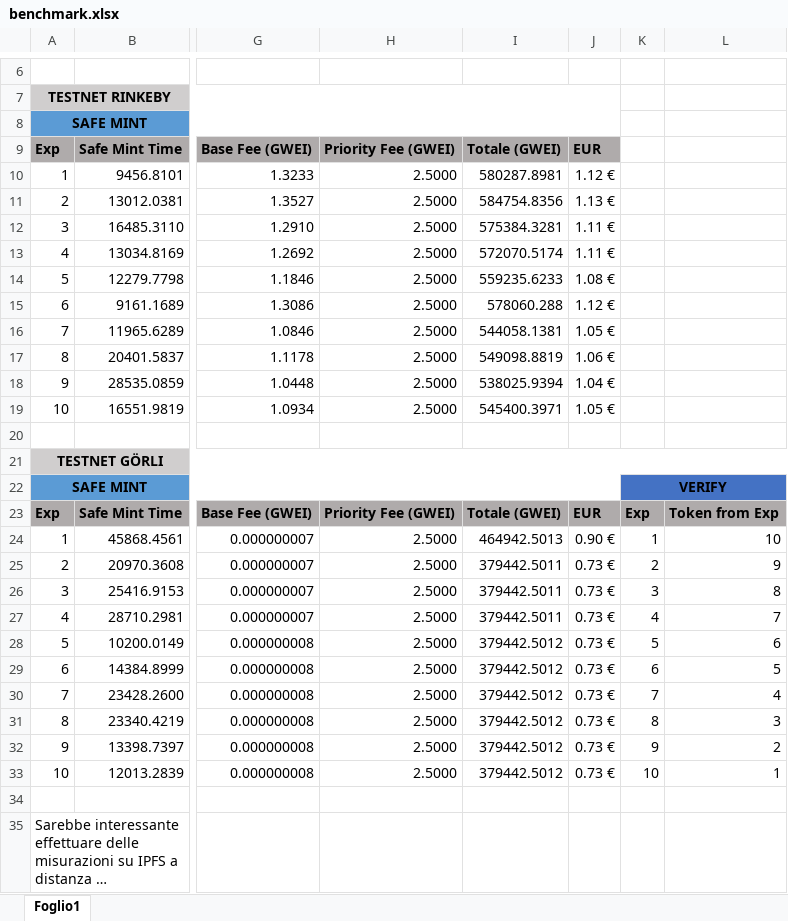
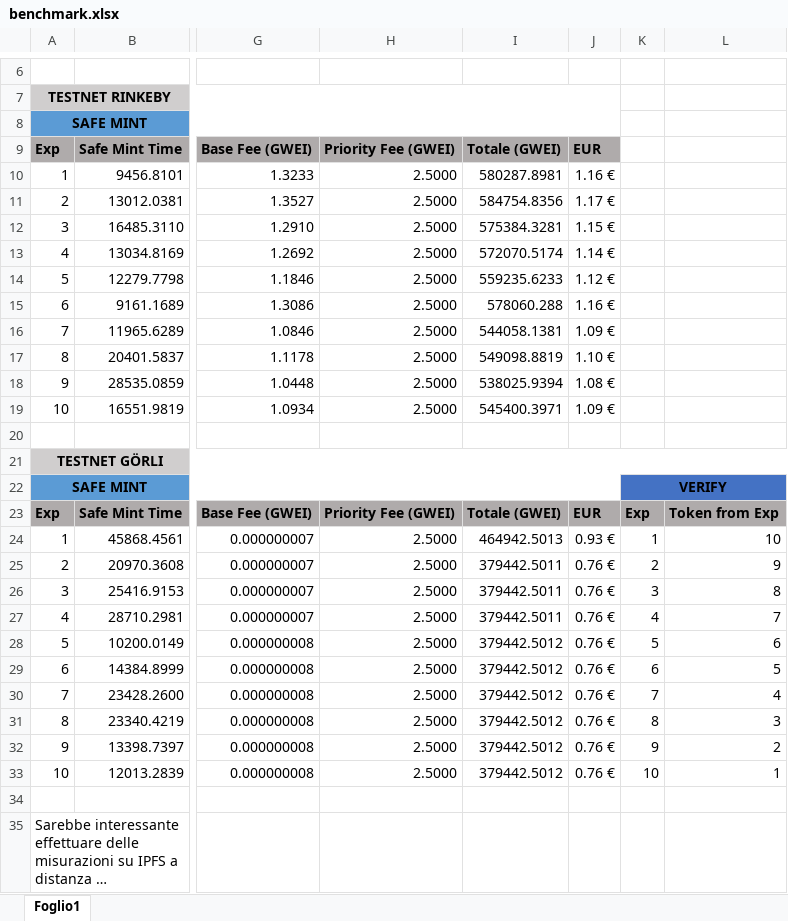
Before and after one commit to role-nzo/nft, an Excel workbook: benchmark.xlsx, sheet Foglio1, drawn as a sheet; only a part is shown, gaps mark what is left out; long unchanged cells end in …; values as stored, in another font and other column widths than the file's, no borders; charts and pictures not drawn; the diff covers the shown part only; the diff names each change by its address in the sheet, - before the commit and + after, or states it on an @@ line.

```diff
--- a/benchmark.xlsx (sheet Foglio1)
+++ b/benchmark.xlsx (sheet Foglio1)
-J10: 1.12 €
+J10: 1.16 €
-J11: 1.13 €
+J11: 1.17 €
-J12: 1.11 €
+J12: 1.15 €
-J13: 1.11 €
+J13: 1.14 €
-J14: 1.08 €
+J14: 1.12 €
-J15: 1.12 €
+J15: 1.16 €
-J16: 1.05 €
+J16: 1.09 €
-J17: 1.06 €
+J17: 1.10 €
-J18: 1.04 €
+J18: 1.08 €
-J19: 1.05 €
+J19: 1.09 €
-J24: 0.90 €
+J24: 0.93 €
-J25:J33: 0.73 €
+J25:J33: 0.76 €
```
Also changed, not shown: 1 added row, 1 removed row, 11 edited cells and cell formats elsewhere in this sheet, charts or pictures.
